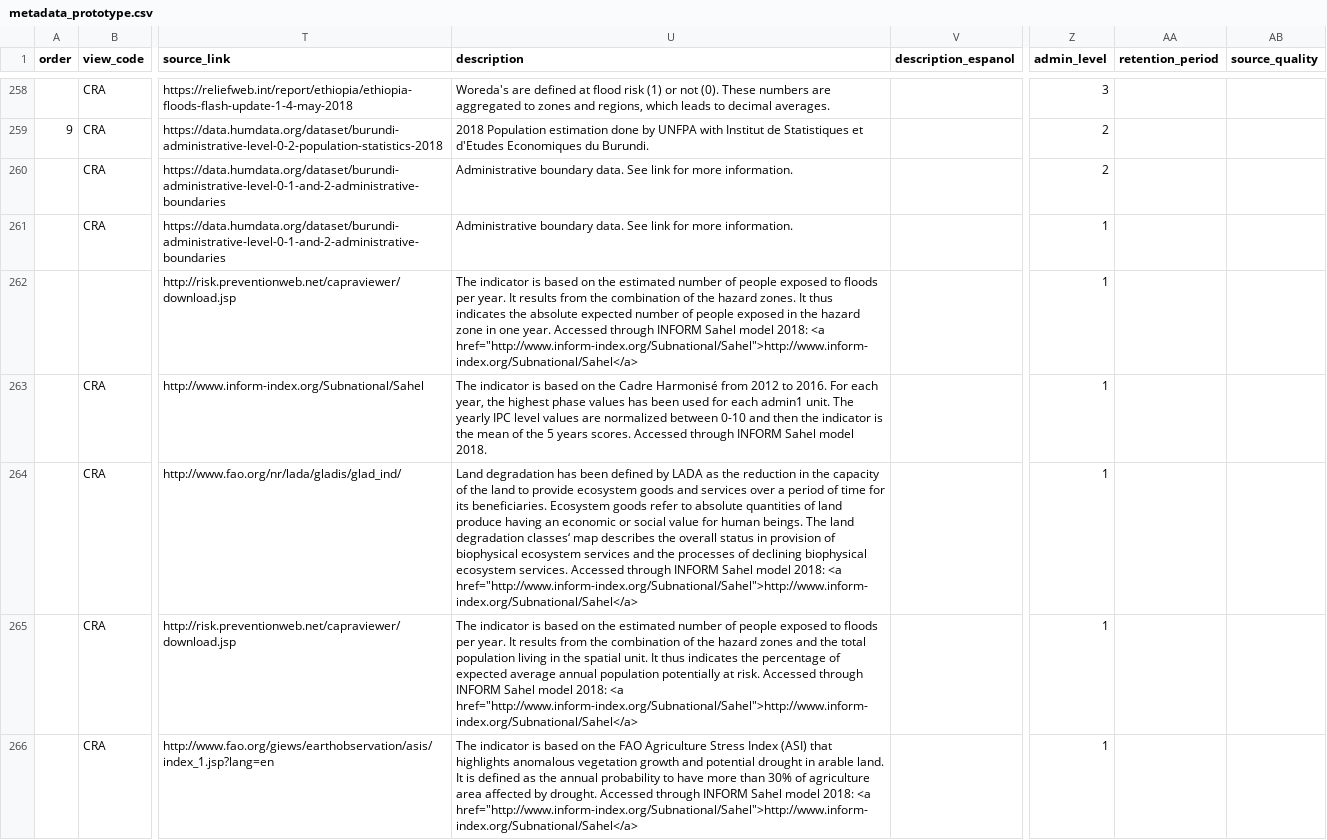
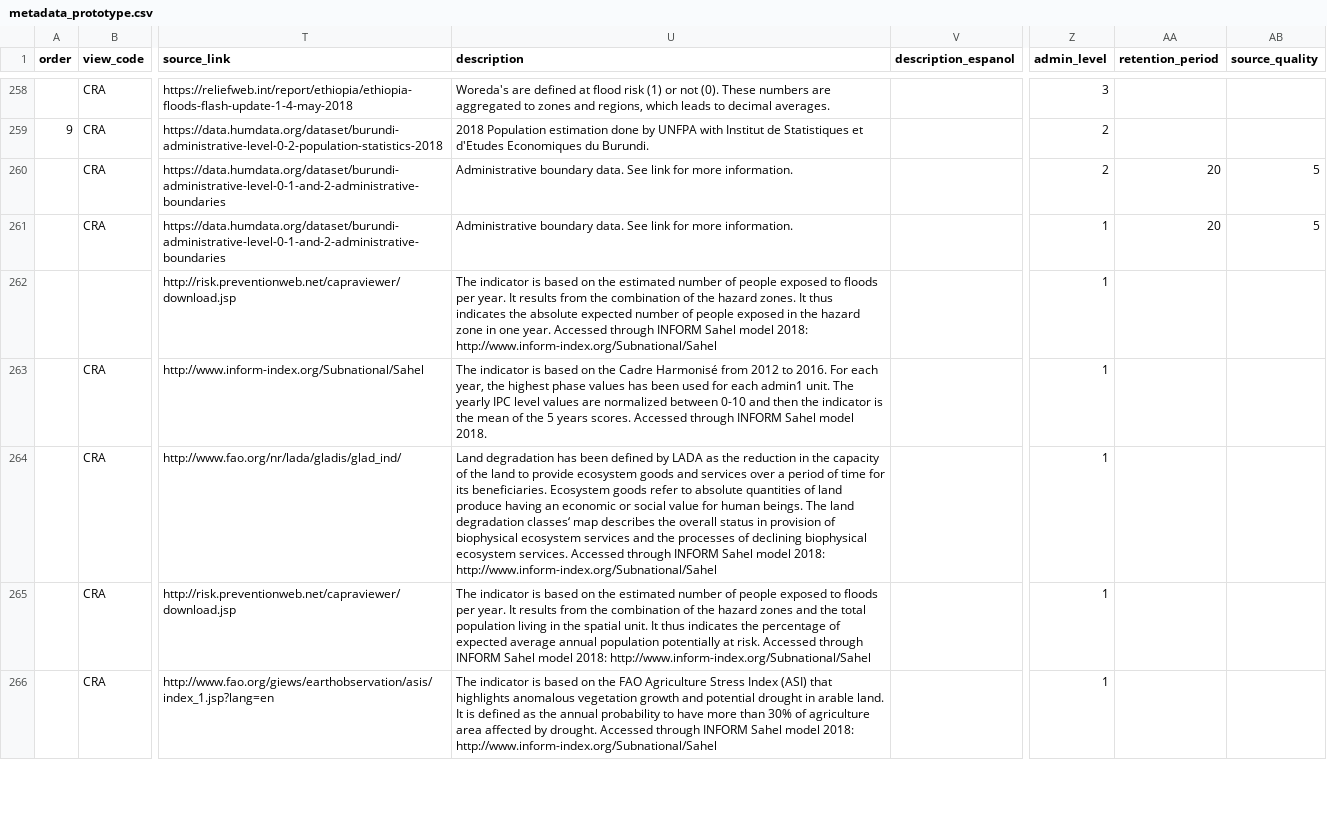
Before and after one commit to rodekruis/CommunityRisk, a CSV file: public/modules/dashboards/data/metadata_prototype.csv, drawn as a sheet; only a part is shown, gaps mark what is left out; the diff covers the shown part only; the diff names each change by its address in the sheet, - before the commit and + after, or states it on an @@ line.

```diff
--- a/public/modules/dashboards/data/metadata_prototype.csv
+++ b/public/modules/dashboards/data/metadata_prototype.csv
-AA260:AA261 (retention_period): (empty)
+AA260:AA261 (retention_period): 20
-AB260:AB261 (source_quality): (empty)
+AB260:AB261 (source_quality): 5
-U262 (description): …model 2018: <a href="http://www.inform-index.org/Subnational/Sahel">http://www.inform-index.org/Subnational/Sahel</a>
+U262 (description): …model 2018: http://www.inform-index.org/Subnational/Sahel
-U264 (description): …model 2018: <a href="http://www.inform-index.org/Subnational/Sahel">http://www.inform-index.org/Subnational/Sahel</a>
+U264 (description): …model 2018: http://www.inform-index.org/Subnational/Sahel
-U265 (description): …model 2018: <a href="http://www.inform-index.org/Subnational/Sahel">http://www.inform-index.org/Subnational/Sahel</a>
+U265 (description): …model 2018: http://www.inform-index.org/Subnational/Sahel
-U266 (description): …model 2018: <a href="http://www.inform-index.org/Subnational/Sahel">http://www.inform-index.org/Subnational/Sahel</a>
+U266 (description): …model 2018: http://www.inform-index.org/Subnational/Sahel
```
Also changed, not shown: 6 added rows and 90 edited cells elsewhere in this file, 1 other file.
